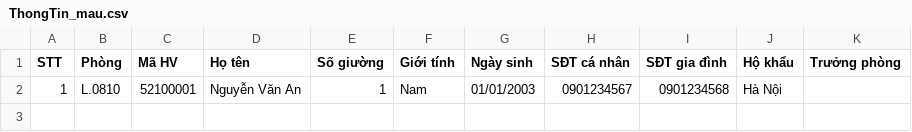
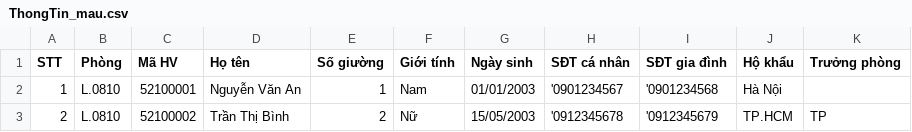
Before and after one commit to nhanhuutran007/UniDorm, a CSV file: assets/templates/ThongTin_mau.csv, drawn as a sheet.

```diff
--- a/assets/templates/ThongTin_mau.csv
+++ b/assets/templates/ThongTin_mau.csv
@@ -1,2 +1,3 @@
 STT,Phòng,Mã HV,Họ tên,Số giường,Giới tính,Ngày sinh,SĐT cá nhân,SĐT gia đình,Hộ khẩu,Trưởng phòng
-1,L.0810,52100001,Nguyễn Văn An,1,Nam,01/01/2003,0901234567,0901234568,Hà Nội,
+1,L.0810,52100001,Nguyễn Văn An,1,Nam,01/01/2003,'0901234567,'0901234568,Hà Nội,
+2,L.0810,52100002,Trần Thị Bình,2,Nữ,15/05/2003,'0912345678,'0912345679,TP.HCM,TP
```
Also changed, not shown: 11 other files.
